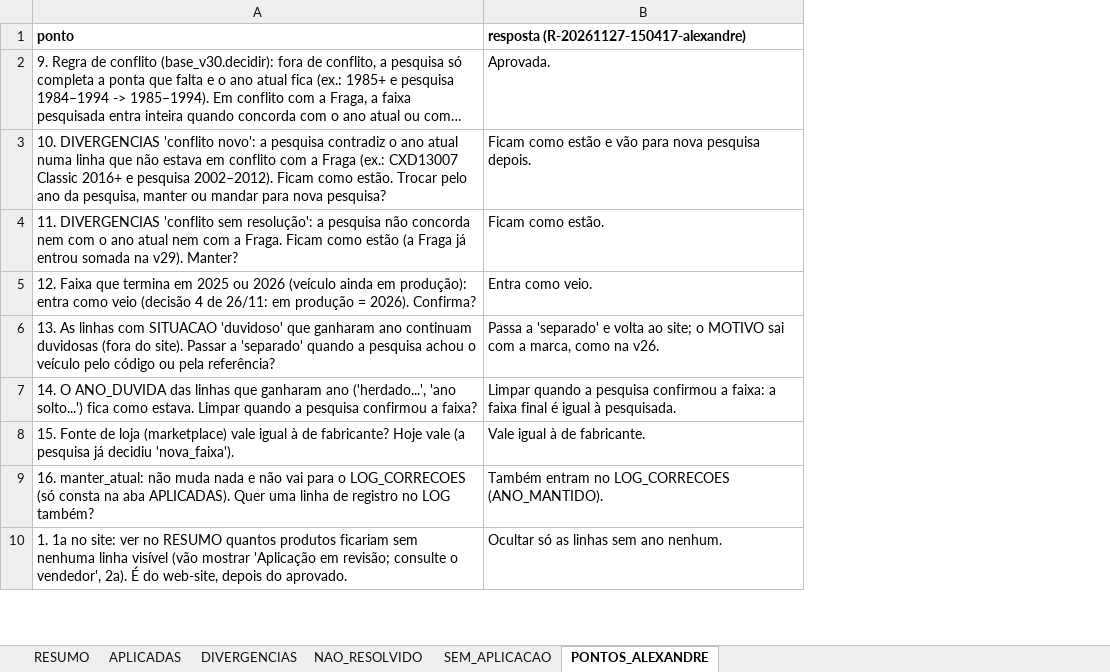
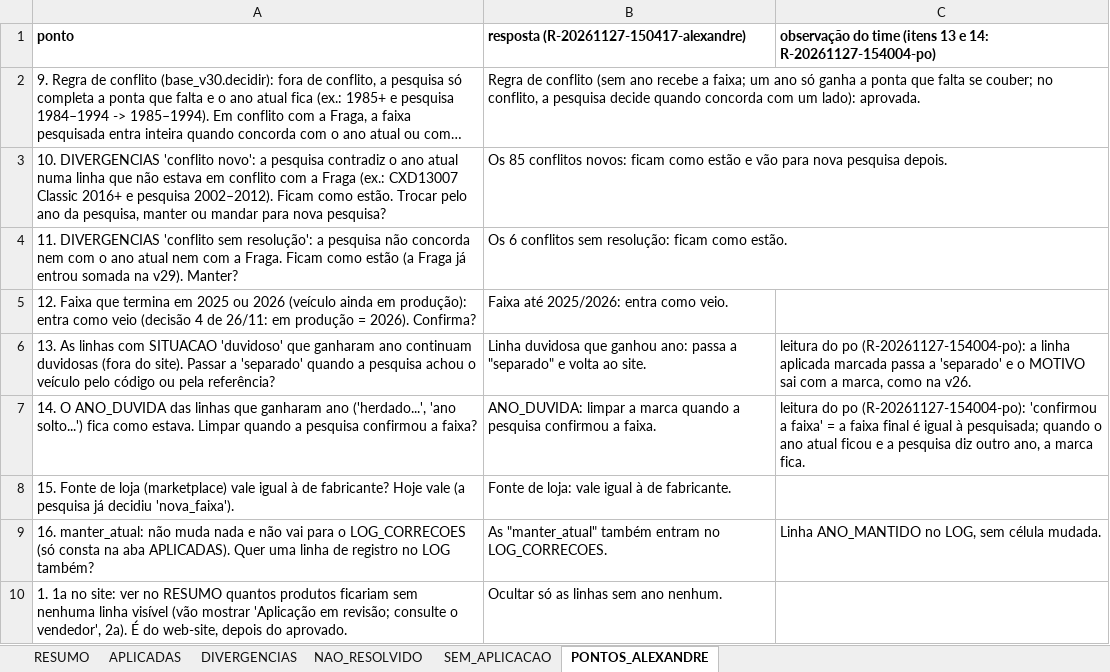
Before and after one commit to aloirr/bapajudacatalogo, an Excel workbook: dados/T-0040/v30/antes_depois_v30.xlsx, sheet PONTOS_ALEXANDRE, drawn as a sheet; only a part is shown; long unchanged cells end in …; values as stored, in another font and other column widths than the file's, no borders; removed rows and columns are numbered as before the commit, all else as after; the diff names each change by its address in the sheet, - before the commit and + after, or states it on an @@ line.

```diff
--- a/dados/T-0040/v30/antes_depois_v30.xlsx (sheet PONTOS_ALEXANDRE)
+++ b/dados/T-0040/v30/antes_depois_v30.xlsx (sheet PONTOS_ALEXANDRE)
-column B, rows 1-10: resposta (R-20261127-150417-alexandre) | Aprovada. | Ficam como estão e vão para nova pesquisa depois. | Ficam como estão. | Entra como veio. | Passa a 'separado' e volta ao site; o MOTIVO sai com a marca, como na v26. | Limpar quando a pesquisa confirmou a faixa: a faixa final é igual à pesquisada. | Vale igual à de fabricante. | Também entram no LOG_CORRECOES (ANO_MANTIDO). | Ocultar só as linhas sem ano nenhum.
+column B, rows 1-10: resposta (R-20261127-150417-alexandre) | Regra de conflito (sem ano recebe a faixa; um ano só ganha a ponta que falta se couber; no conflito, a pesquisa decide quando concorda com um lado): aprovada. | Os 85 conflitos novos: ficam como estão e vão para nova pesquisa depois. | Os 6 conflitos sem resolução: ficam como estão. | Faixa até 2025/2026: entra como veio. | Linha duvidosa que ganhou ano: passa a "separado" e volta ao site. | ANO_DUVIDA: limpar a marca quando a pesquisa confirmou a faixa. | Fonte de loja: vale igual à de fabricante. | As "manter_atual" também entram no LOG_CORRECOES. | Ocultar só as linhas sem ano nenhum.
+column C, rows 1-9: observação do time (itens 13 e 14: R-20261127-154004-po) |  |  |  |  | leitura do po (R-20261127-154004-po): a linha aplicada marcada passa a 'separado' e o MOTIVO sai com a marca, como na v26. | leitura do po (R-20261127-154004-po): 'confirmou a faixa' = a faixa final é igual à pesquisada; quando o ano atual ficou e a pesquisa diz outro ano, a marca fica. |  | Linha ANO_MANTIDO no LOG, sem célula mudada.
```
Also changed, not shown: sheet RESUMO, 6 other files.
